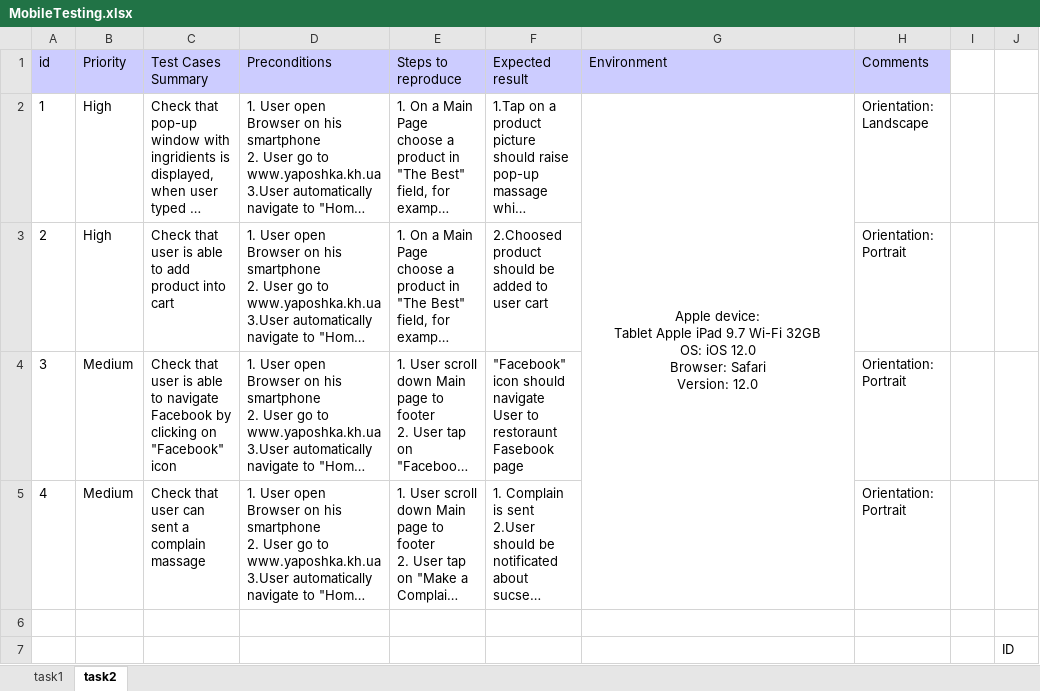
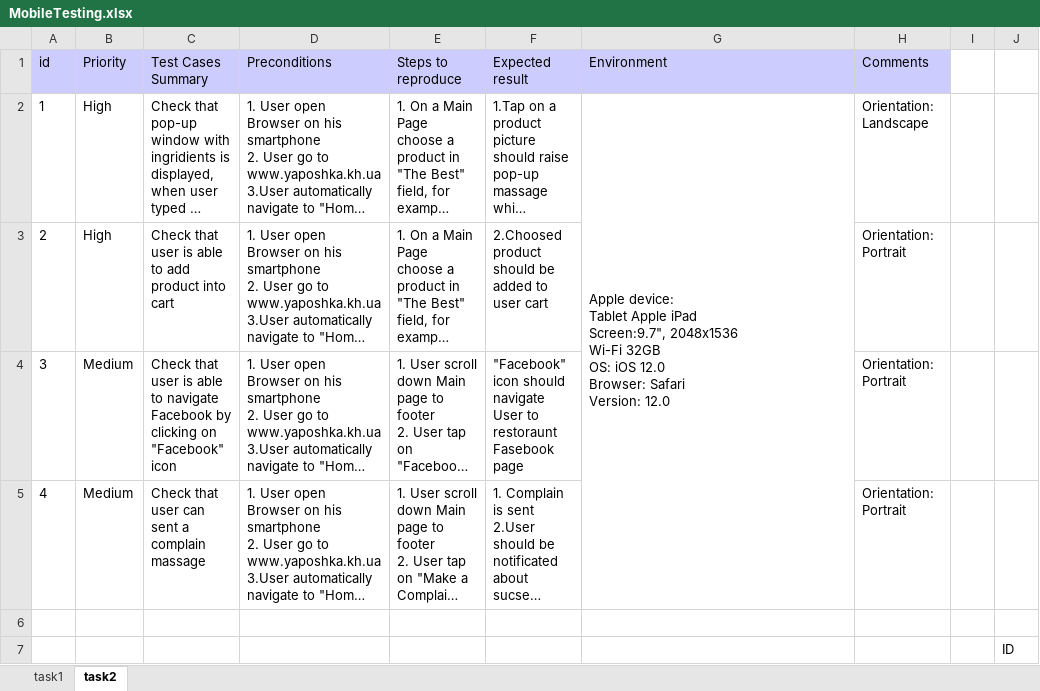
Before and after one commit to KaterynaTaran/Pre-Prod_Tasks, an Excel workbook: Mobile Testing/MobileTesting.xlsx, sheet task2, drawn as a sheet; long unchanged cells end in …; values as stored, in another font and other column widths than the file's, no borders; ↵ is a line break in a cell; the diff names each change by its address in the sheet, - before the commit and + after, or states it on an @@ line.

Commit message:
Previous task has been fixed, Smoke Test task was added

```diff
--- a/Mobile Testing/MobileTesting.xlsx (sheet task2)
+++ b/Mobile Testing/MobileTesting.xlsx (sheet task2)
-G2 (Environment): …Apple iPad 9.7 Wi-Fi 32GB…
+G2 (Environment): …Apple iPad ↵ Screen:9.7", 2048x1536 ↵ Wi-Fi 32GB…
-G2 alignment: center
+G2 alignment: left
```
Also changed, not shown: sheet task1, 1 other file.
